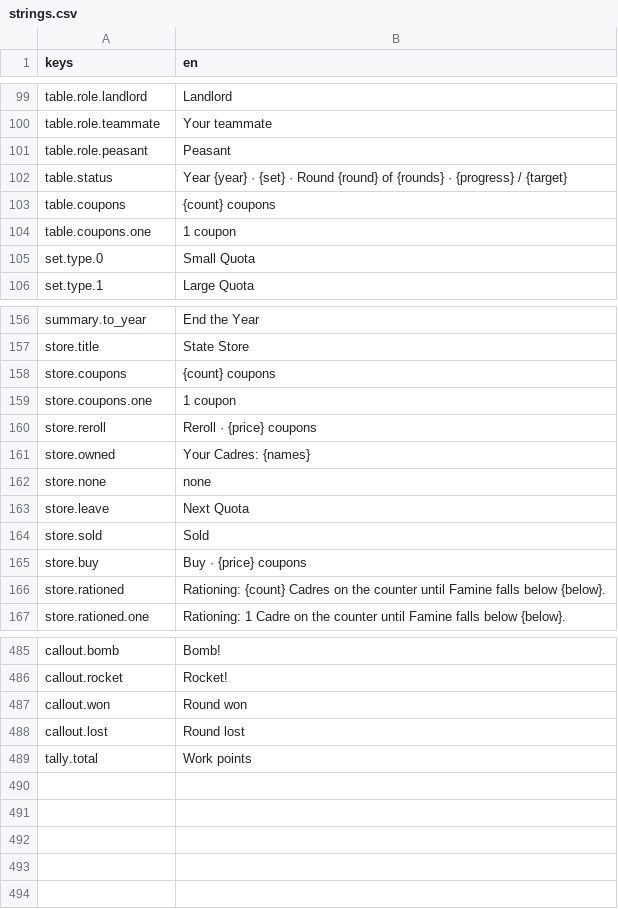
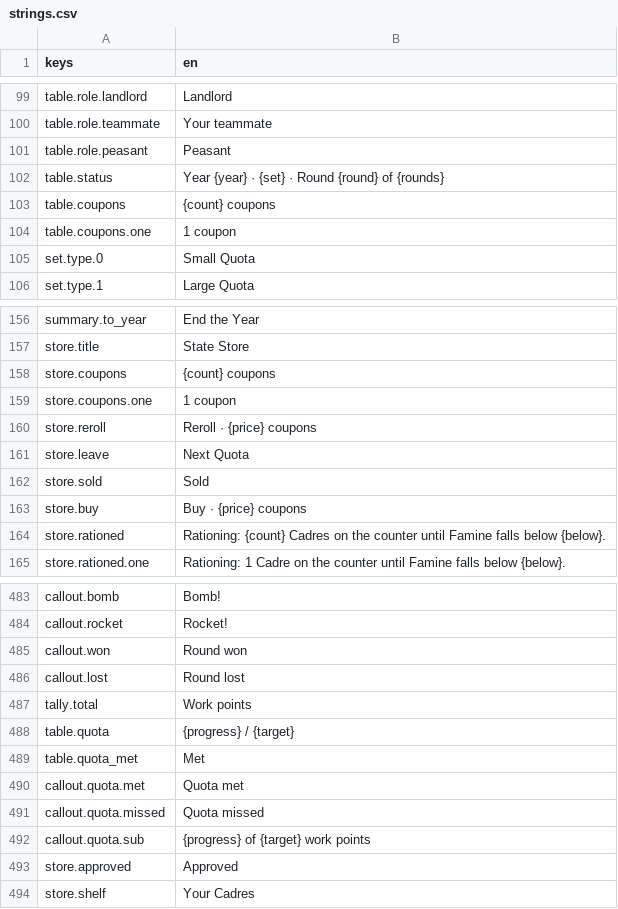
Before and after one commit to georgejieh/Commons, a CSV file: data/strings/strings.csv, drawn as a sheet; only a part is shown, gaps mark what is left out.

```diff
--- a/data/strings/strings.csv
+++ b/data/strings/strings.csv
@@ -101,3 +101,3 @@ table.role.teammate,Your teammate
 table.role.peasant,Peasant
-table.status,Year {year} · {set} · Round {round} of {rounds} · {progress} / {target}
+table.status,Year {year} · {set} · Round {round} of {rounds}
 table.coupons,{count} coupons
@@ -160,4 +160,2 @@ store.coupons.one,1 coupon
 store.reroll,Reroll · {price} coupons
-store.owned,Your Cadres: {names}
-store.none,none
 store.leave,Next Quota
@@ -489 +487,8 @@ callout.lost,Round lost
 tally.total,Work points
+table.quota,{progress} / {target}
+table.quota_met,Met
+callout.quota.met,Quota met
+callout.quota.missed,Quota missed
+callout.quota.sub,{progress} of {target} work points
+store.approved,Approved
+store.shelf,Your Cadres
```
Also changed, not shown: 14 other files.
